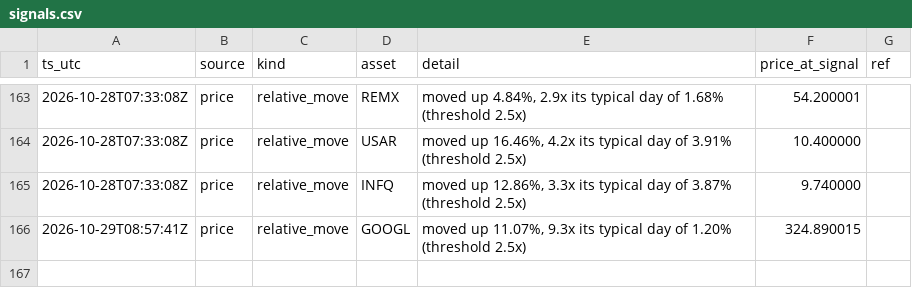
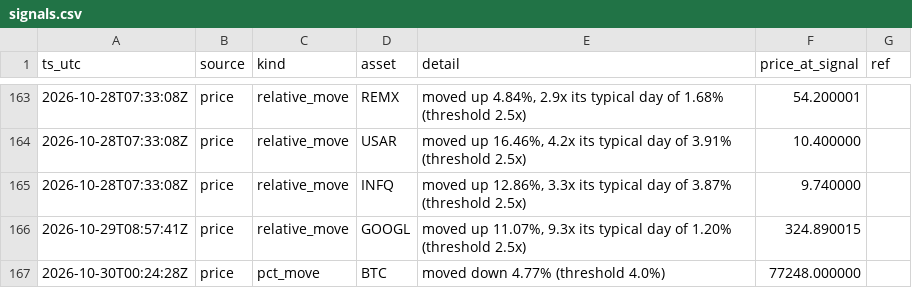
Before and after one commit to romegalv/market-watcher, a CSV file: signals.csv, drawn as a sheet; only a part is shown, gaps mark what is left out; the diff names each change by its address in the sheet, - before the commit and + after, or states it on an @@ line.

Commit message:
signals: 2026-10-30T00:24Z

```diff
--- a/signals.csv
+++ b/signals.csv
+row 167: 2026-10-30T00:24:28Z | price | pct_move | BTC | moved down 4.77% (threshold 4.0%) | 77248.000000
```
Also changed, not shown: 1 other file.
